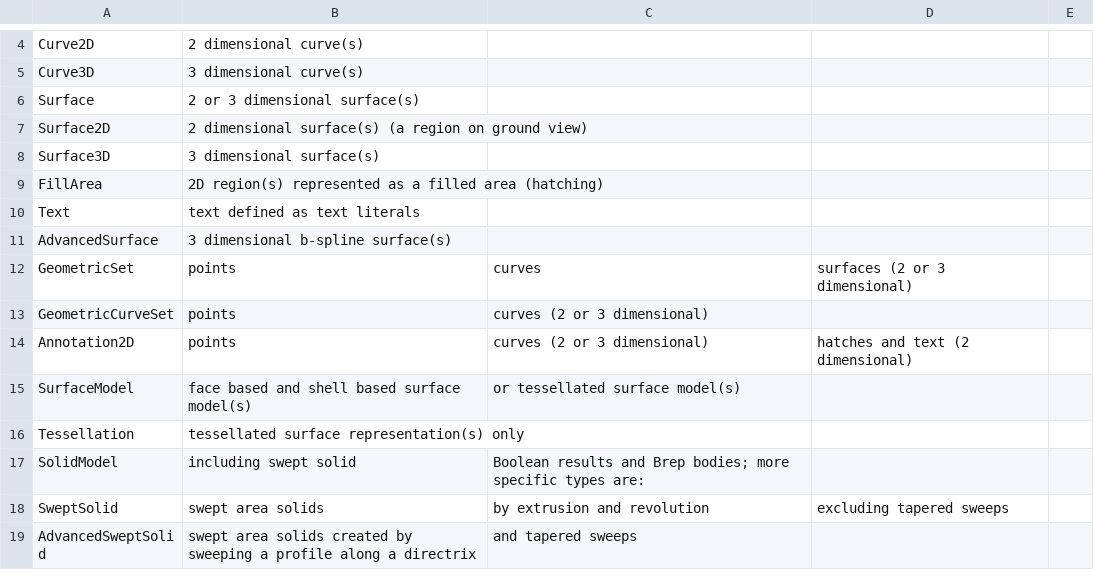
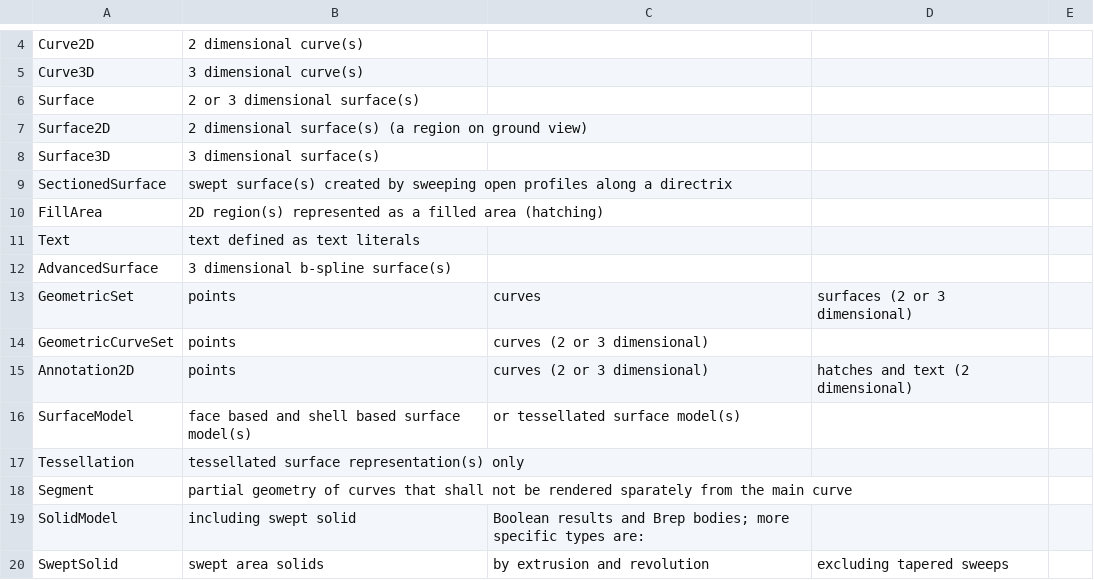
Before and after one commit to buildingSMART/ifc-gherkin-rules, a CSV file: features/resources/valid_RepresentationType.csv, drawn as a sheet; only a part is shown, gaps mark what is left out; the shorter side is filled out with more unchanged rows.

Commit message:
add segment, sectionedsurface

```diff
--- a/features/resources/valid_RepresentationType.csv
+++ b/features/resources/valid_RepresentationType.csv
@@ -8,2 +8,3 @@ Surface2D, 2 dimensional surface(s) (a region on ground view)
 Surface3D,3 dimensional surface(s)
+SectionedSurface, swept surface(s) created by sweeping open profiles along a directrix
 FillArea,2D region(s) represented as a filled area (hatching)
@@ -16,2 +17,3 @@ SurfaceModel,face based and shell based surface model(s), or tessellated surface
 Tessellation,tessellated surface representation(s) only
+Segment, partial geometry of curves that shall not be rendered sparately from the main curve
 SolidModel,including swept solid, Boolean results and Brep bodies; more specific types are:
```
Also changed, not shown: features/resources/valid_RepresentationIdentifier.csv.
